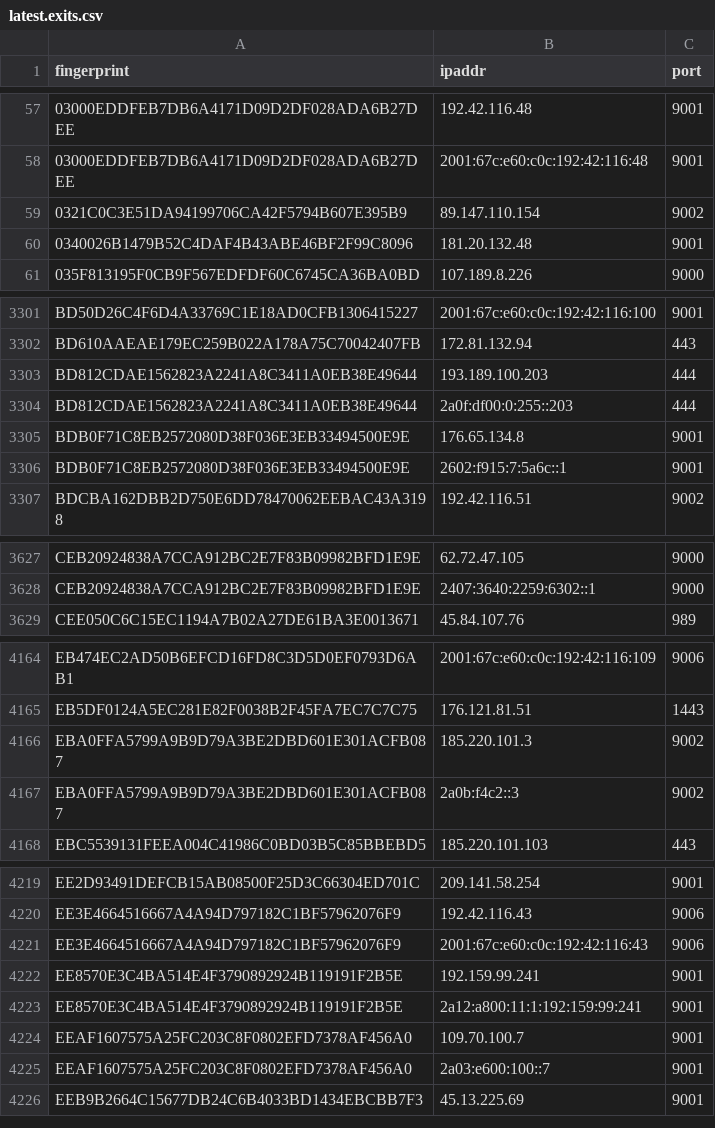
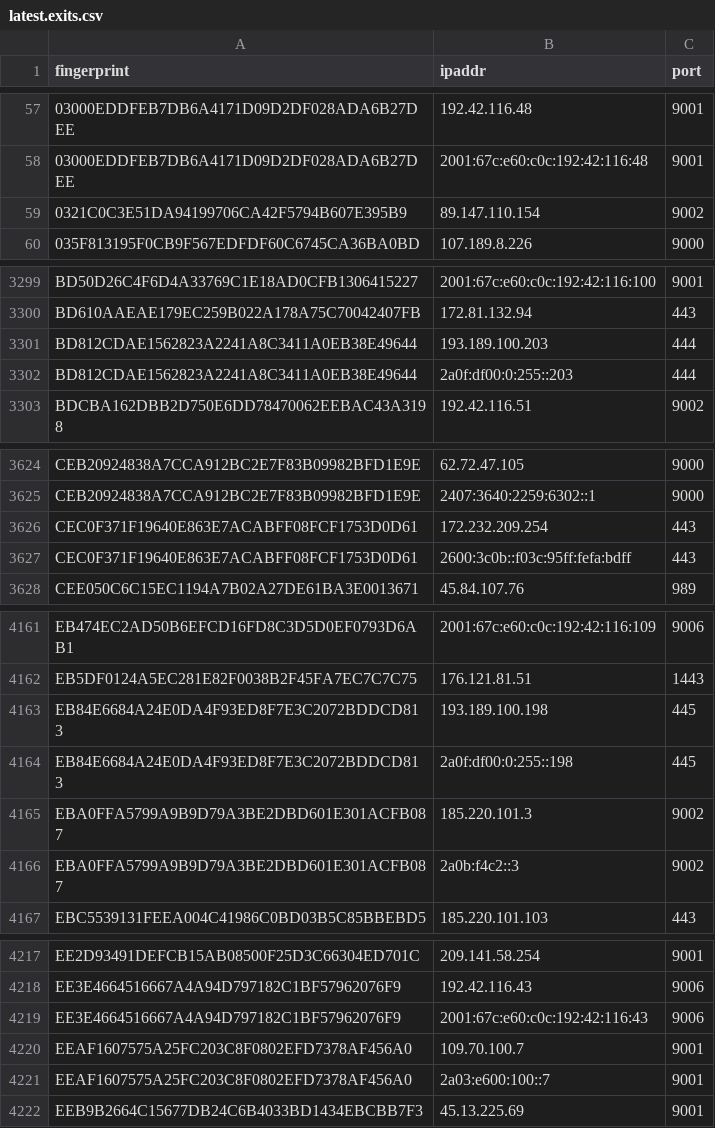
Before and after one commit to burachai-x/tornode-database, a CSV file: torlist-db/latest.exits.csv, drawn as a sheet; only a part is shown, gaps mark what is left out; removed rows and columns are numbered as before the commit, all else as after; the diff covers the shown part only; the diff names each change by its address in the sheet, - before the commit and + after, or states it on an @@ line.

```diff
--- a/torlist-db/latest.exits.csv
+++ b/torlist-db/latest.exits.csv
-row 60: 0340026B1479B52C4DAF4B43ABE46BF2F99C8096 | 181.20.132.48 | 9001
-row 3305: BDB0F71C8EB2572080D38F036E3EB33494500E9E | 176.65.134.8 | 9001
-row 3306: BDB0F71C8EB2572080D38F036E3EB33494500E9E | 2602:f915:7:5a6c::1 | 9001
+row 3626: CEC0F371F19640E863E7ACABFF08FCF1753D0D61 | 172.232.209.254 | 443
+row 3627: CEC0F371F19640E863E7ACABFF08FCF1753D0D61 | 2600:3c0b::f03c:95ff:fefa:bdff | 443
+row 4163: EB84E6684A24E0DA4F93ED8F7E3C2072BDDCD813 | 193.189.100.198 | 445
+row 4164: EB84E6684A24E0DA4F93ED8F7E3C2072BDDCD813 | 2a0f:df00:0:255::198 | 445
-row 4222: EE8570E3C4BA514E4F3790892924B119191F2B5E | 192.159.99.241 | 9001
-row 4223: EE8570E3C4BA514E4F3790892924B119191F2B5E | 2a12:a800:11:1:192:159:99:241 | 9001
```
Also changed, not shown: 12 added rows and 15 removed rows elsewhere in this file, torlist-db/latest.all.csv, 1 other file.
